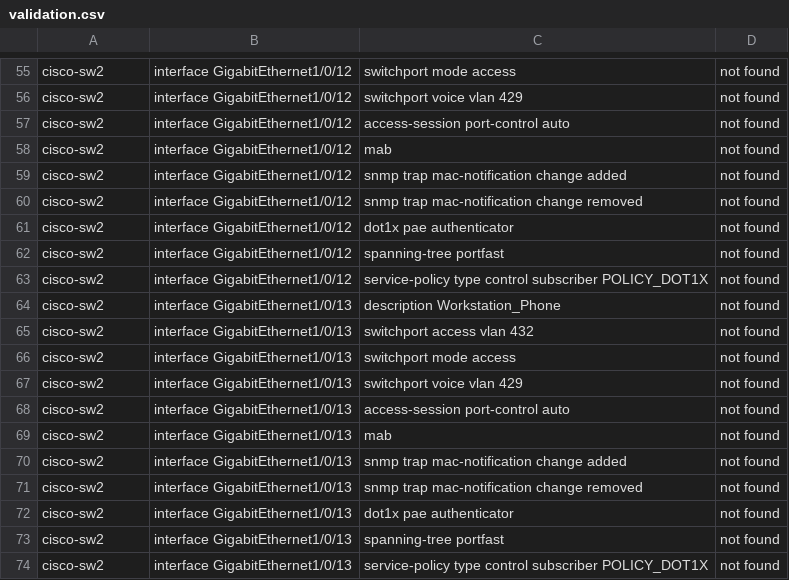
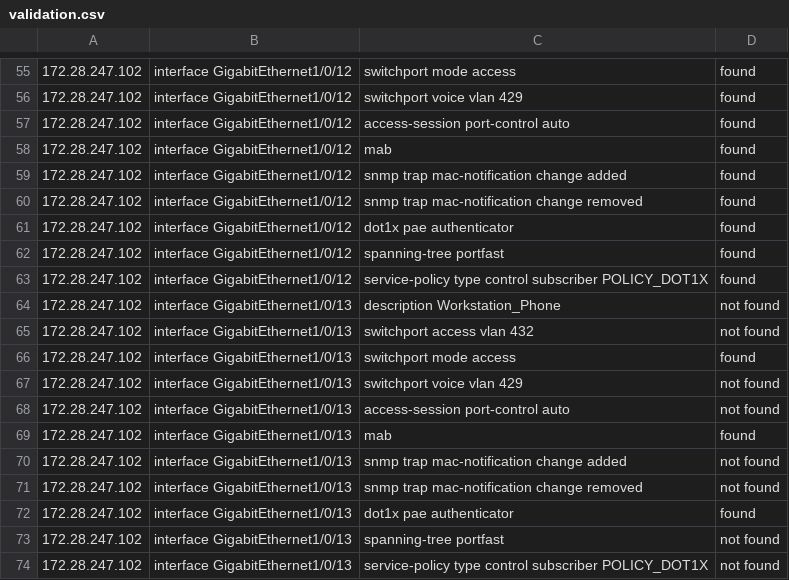
Before and after one commit to bbartik/cisco-validation-tool, a CSV file: validation.csv, drawn as a sheet; only a part is shown, gaps mark what is left out; the diff covers the shown part only; the diff names each change by its address in the sheet, - before the commit and + after, or states it on an @@ line.

```diff
--- a/validation.csv
+++ b/validation.csv
-A55:A74: cisco-sw2
+A55:A74: 172.28.247.102
-D55:D63: not found
+D55:D63: found
-D66: not found
+D66: found
-D69: not found
+D69: found
-D72: not found
+D72: found
```
Also changed, not shown: 15 added rows, 15 removed rows and 60 edited cells elsewhere in this file, 3 other files.
